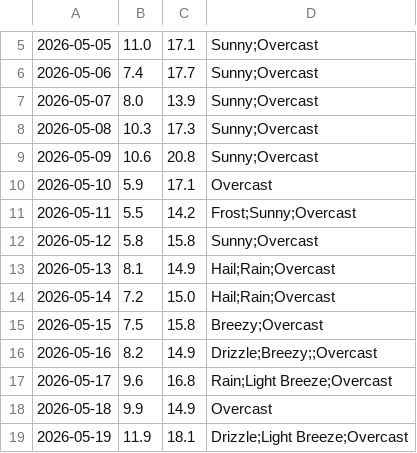
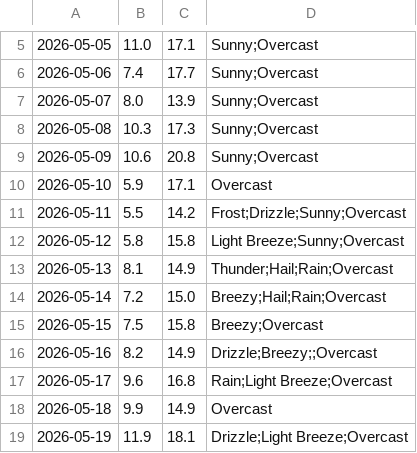
Before and after one commit to mlittlec/Home-Temps, a CSV file: data/weather/raw/2026/weather_daily_2026-05.csv, drawn as a sheet; only a part is shown, gaps mark what is left out.

Commit message:
Some May 2026 weather observations

```diff
--- a/data/weather/raw/2026/weather_daily_2026-05.csv
+++ b/data/weather/raw/2026/weather_daily_2026-05.csv
@@ -10,6 +10,6 @@
 2026-05-10,5.9,17.1,"Overcast"
-2026-05-11,5.5,14.2,"Frost;Sunny;Overcast"
-2026-05-12,5.8,15.8,"Sunny;Overcast"
-2026-05-13,8.1,14.9,"Hail;Rain;Overcast"
-2026-05-14,7.2,15.0,"Hail;Rain;Overcast"
+2026-05-11,5.5,14.2,"Frost;Drizzle;Sunny;Overcast"
+2026-05-12,5.8,15.8,"Light Breeze;Sunny;Overcast"
+2026-05-13,8.1,14.9,"Thunder;Hail;Rain;Overcast"
+2026-05-14,7.2,15.0,"Breezy;Hail;Rain;Overcast"
 2026-05-15,7.5,15.8,"Breezy;Overcast"
```
